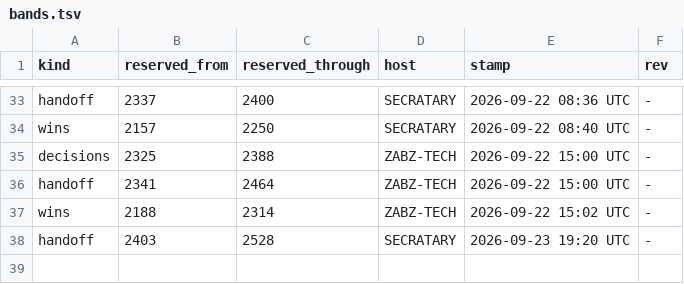
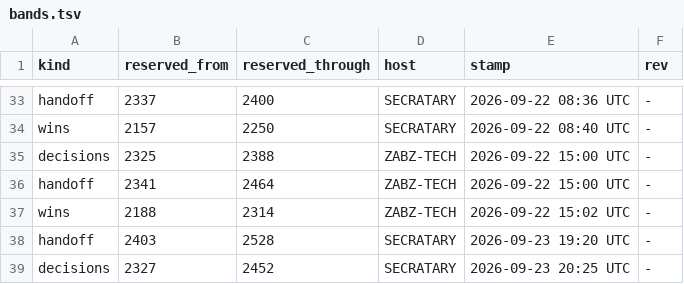
Before and after one commit to lakewoodphone/harness-config, a TSV file: journal/alloc/bands.tsv, drawn as a sheet; only a part is shown, gaps mark what is left out.

```diff
--- a/journal/alloc/bands.tsv
+++ b/journal/alloc/bands.tsv
@@ -38 +38,2 @@ wins	2188	2314	ZABZ-TECH	2026-09-22 15:02 UTC	-
 handoff	2403	2528	SECRATARY	2026-09-23 19:20 UTC	-
+decisions	2327	2452	SECRATARY	2026-09-23 20:25 UTC	-
```
Also changed, not shown: journal/index/entries.tsv, 13 other files.
